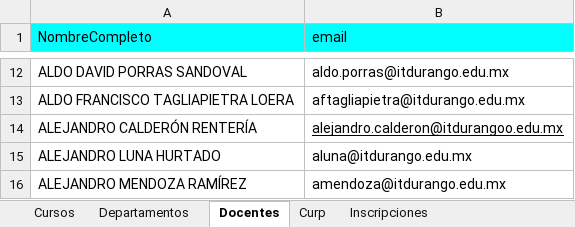
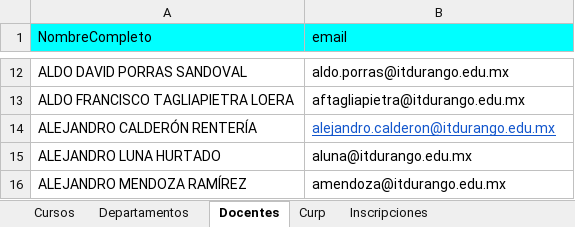
Before and after one commit to gitgubalex/Registry, an Excel workbook: Registro de Cursos ITD.xlsx, sheet Docentes, drawn as a sheet; only a part is shown, gaps mark what is left out; values as stored, in another font and other column widths than the file's, no borders; the diff names each change by its address in the sheet, - before the commit and + after, or states it on an @@ line.

Commit message:
Add files via upload

```diff
--- a/Registro de Cursos ITD.xlsx (sheet Docentes)
+++ b/Registro de Cursos ITD.xlsx (sheet Docentes)
-B14 (email): alejandro.calderon@itdurangoo.edu.mx
+B14 (email): alejandro.calderon@itdurango.edu.mx
-B14 text colour: black
+B14 text colour: #1155CC
```
